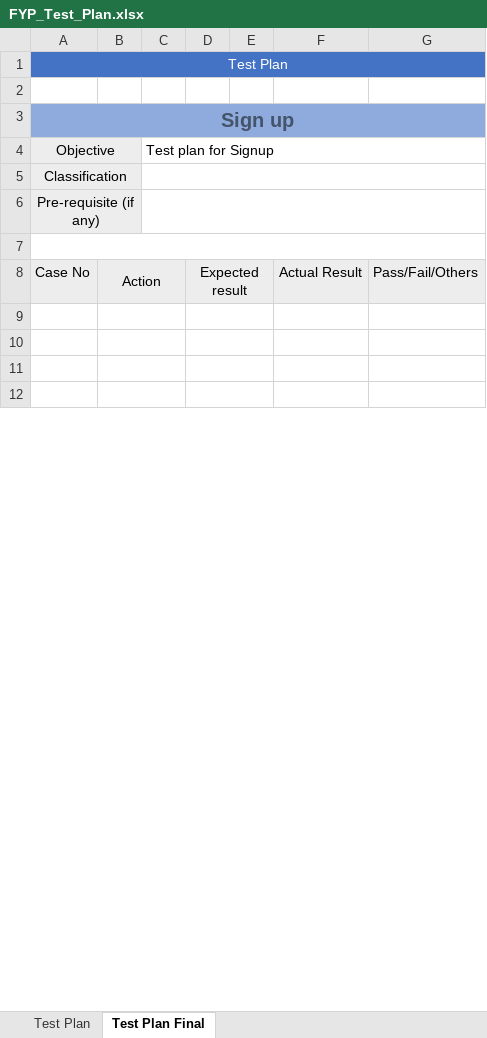
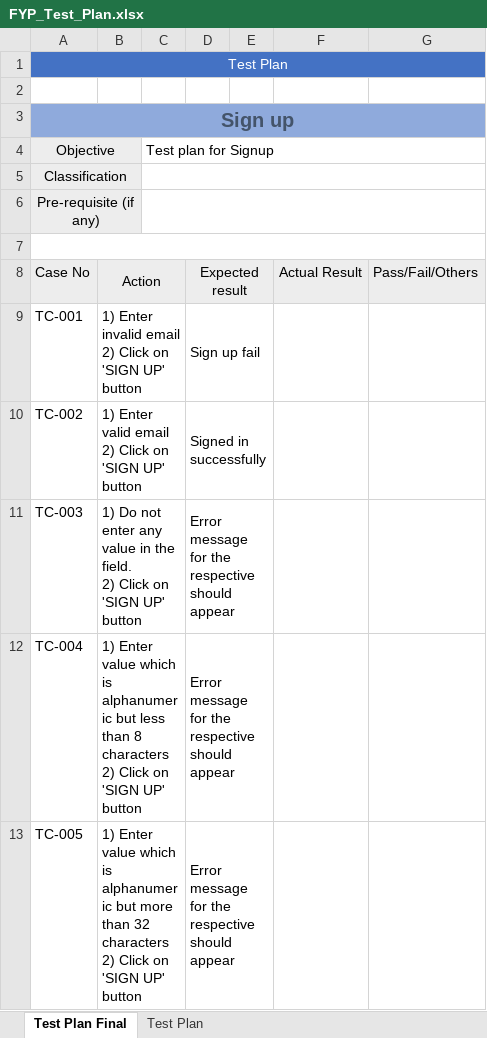
Before and after one commit to AbhiJay-K/LocADoc_App, an Excel workbook: FYP documentation/FYP_Test_Plan.xlsx, sheet Test Plan Final, drawn as a sheet; only a part is shown; values as stored, in another font and other column widths than the file's, no borders; ↵ is a line break in a cell; the diff covers the shown part only; the diff names each change by its address in the sheet, - before the commit and + after, or states it on an @@ line.

Commit message:
test plan updated

```diff
--- a/FYP documentation/FYP_Test_Plan.xlsx (sheet Test Plan Final)
+++ b/FYP documentation/FYP_Test_Plan.xlsx (sheet Test Plan Final)
@@ sheet tab order changed: Test Plan Final | Test Plan @@
-row 9: (empty)
+row 9: TC-001 | 1) Enter invalid email ↵ 2) Click on 'SIGN UP' button |  | Sign up fail
-row 10: (empty)
+row 10: TC-002 | 1) Enter valid email ↵ 2) Click on 'SIGN UP' button |  | Signed in successfully
-row 11: (empty)
+row 11: TC-003 | 1) Do not enter any value in the field. ↵ 2) Click on 'SIGN UP' button |  | Error message for the ↵ respective should appear
-row 12: (empty)
+row 12: TC-004 | 1) Enter value which is alphanumeric but less than 8 characters ↵ 2) Click on 'SIGN UP' button |  | Error message for the ↵ respective should appear
+row 13: TC-005 | 1) Enter value which is alphanumeric but more than 32 characters ↵ 2) Click on 'SIGN UP' button |  | Error message for the ↵ respective should appear
```
Also changed, not shown: 5 added rows and 1 edited cell elsewhere in this sheet.
